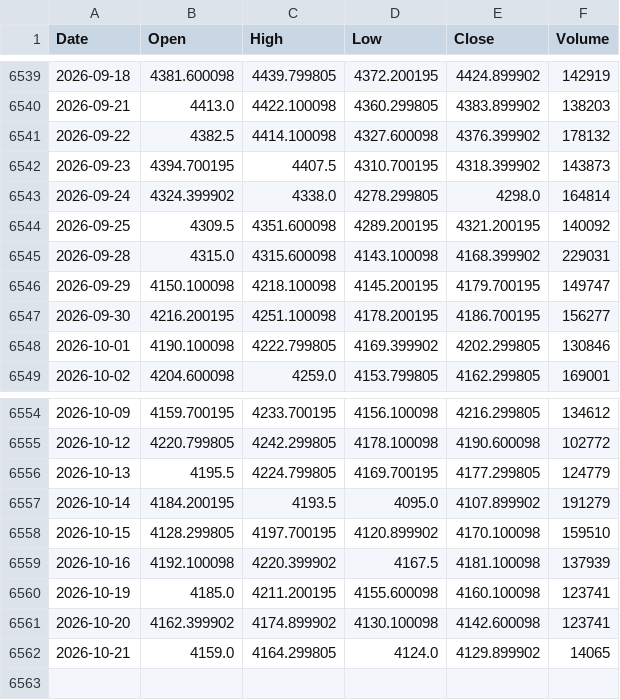
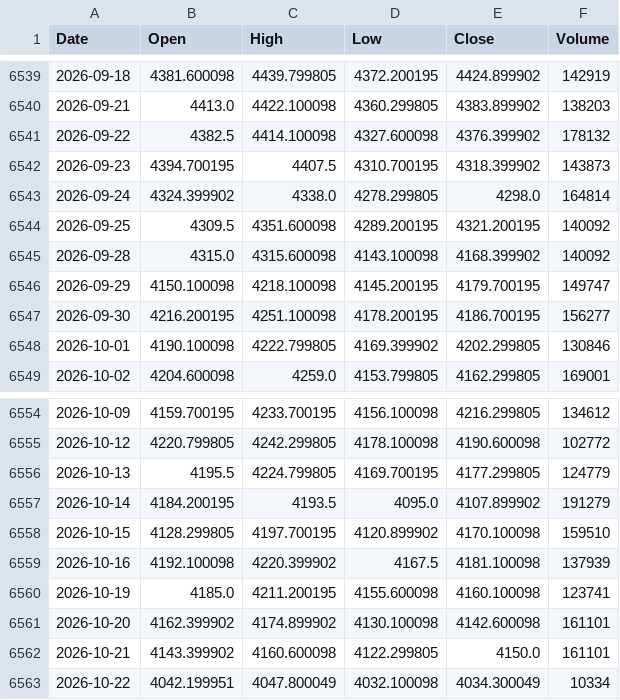
Before and after one commit to flytothejy/market-data, a CSV file: data/GC_F.csv, drawn as a sheet; only a part is shown, gaps mark what is left out.

```diff
--- a/data/GC_F.csv
+++ b/data/GC_F.csv
@@ -6544,3 +6544,3 @@ Date,Open,High,Low,Close,Volume
 2026-09-25,4309.5,4351.600098,4289.200195,4321.200195,140092
-2026-09-28,4315.0,4315.600098,4143.100098,4168.399902,229031
+2026-09-28,4315.0,4315.600098,4143.100098,4168.399902,140092
 2026-09-29,4150.100098,4218.100098,4145.200195,4179.700195,149747
@@ -6560,3 +6560,4 @@ Date,Open,High,Low,Close,Volume
 2026-10-19,4185.0,4211.200195,4155.600098,4160.100098,123741
-2026-10-20,4162.399902,4174.899902,4130.100098,4142.600098,123741
-2026-10-21,4159.0,4164.299805,4124.0,4129.899902,14065
+2026-10-20,4162.399902,4174.899902,4130.100098,4142.600098,161101
+2026-10-21,4143.399902,4160.600098,4122.299805,4150.0,161101
+2026-10-22,4042.199951,4047.800049,4032.100098,4034.300049,10334
```
Also changed, not shown: data/1321_T.csv, data/DJI.csv, 50 other files.
